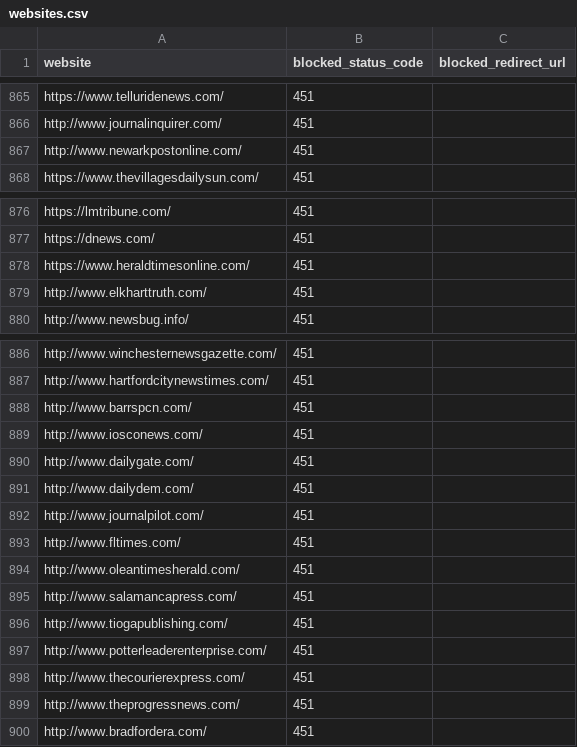
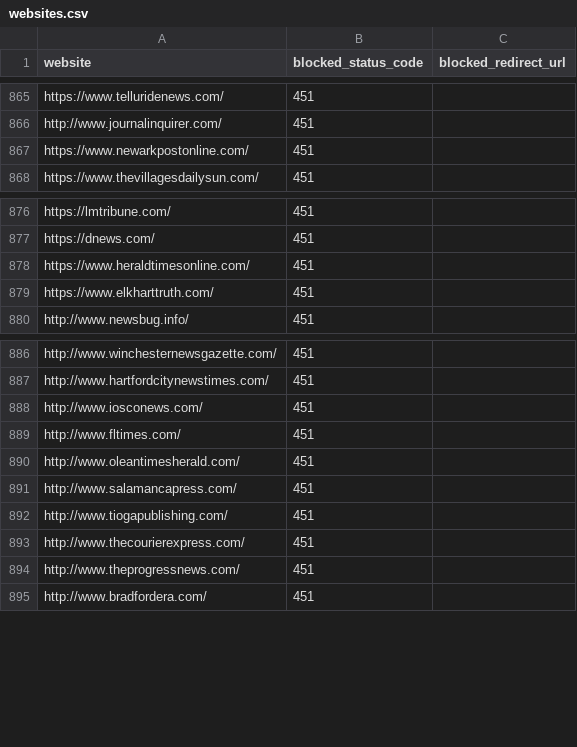
Before and after one commit to VerifiedJoseph/GDPR451, a CSV file: websites.csv, drawn as a sheet; only a part is shown, gaps mark what is left out.

Commit message:
Add missing https & remove URLs that redirect to folders
Add missing https & www.
Remove URLs that redirect to folders on domains: http://www.tiogapublishing.com/
http://www.mississippivalleypublishing.com/

```diff
--- a/websites.csv
+++ b/websites.csv
@@ -866,3 +866,3 @@ https://www.telluridenews.com/,451,
 http://www.journalinquirer.com/,451,
-http://www.newarkpostonline.com/,451,
+https://www.newarkpostonline.com/,451,
 https://www.thevillagesdailysun.com/,451,
@@ -878,3 +878,3 @@ https://dnews.com/,451,
 https://www.heraldtimesonline.com/,451,
-http://www.elkharttruth.com/,451,
+https://www.elkharttruth.com/,451,
 http://www.newsbug.info/,451,
@@ -887,7 +887,3 @@ http://www.winchesternewsgazette.com/,451,
 http://www.hartfordcitynewstimes.com/,451,
-http://www.barrspcn.com/,451,
 http://www.iosconews.com/,451,
-http://www.dailygate.com/,451,
-http://www.dailydem.com/,451,
-http://www.journalpilot.com/,451,
 http://www.fltimes.com/,451,
@@ -896,3 +892,2 @@ http://www.salamancapress.com/,451,
 http://www.tiogapublishing.com/,451,
-http://www.potterleaderenterprise.com/,451,
 http://www.thecourierexpress.com/,451,
```
Also changed, not shown: 2 other files.
